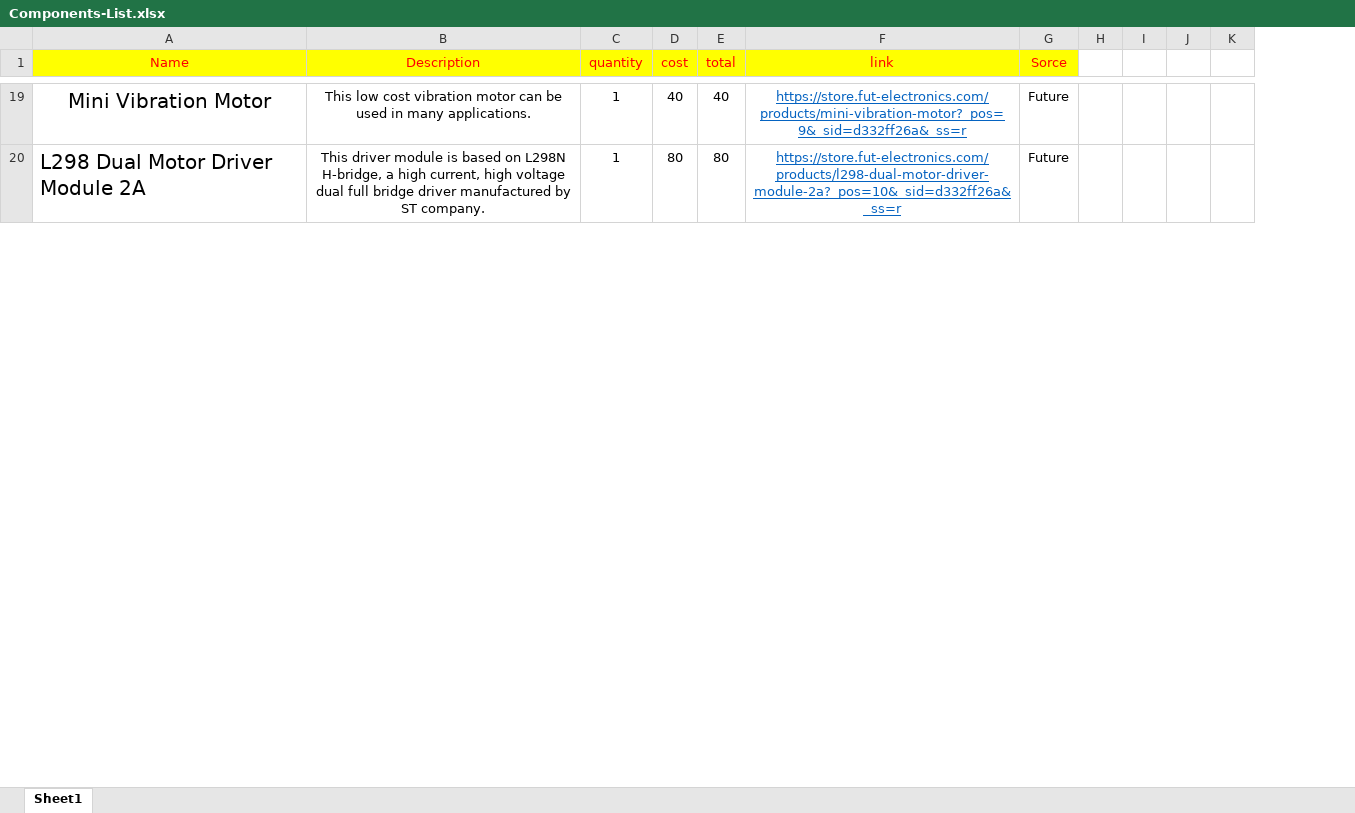
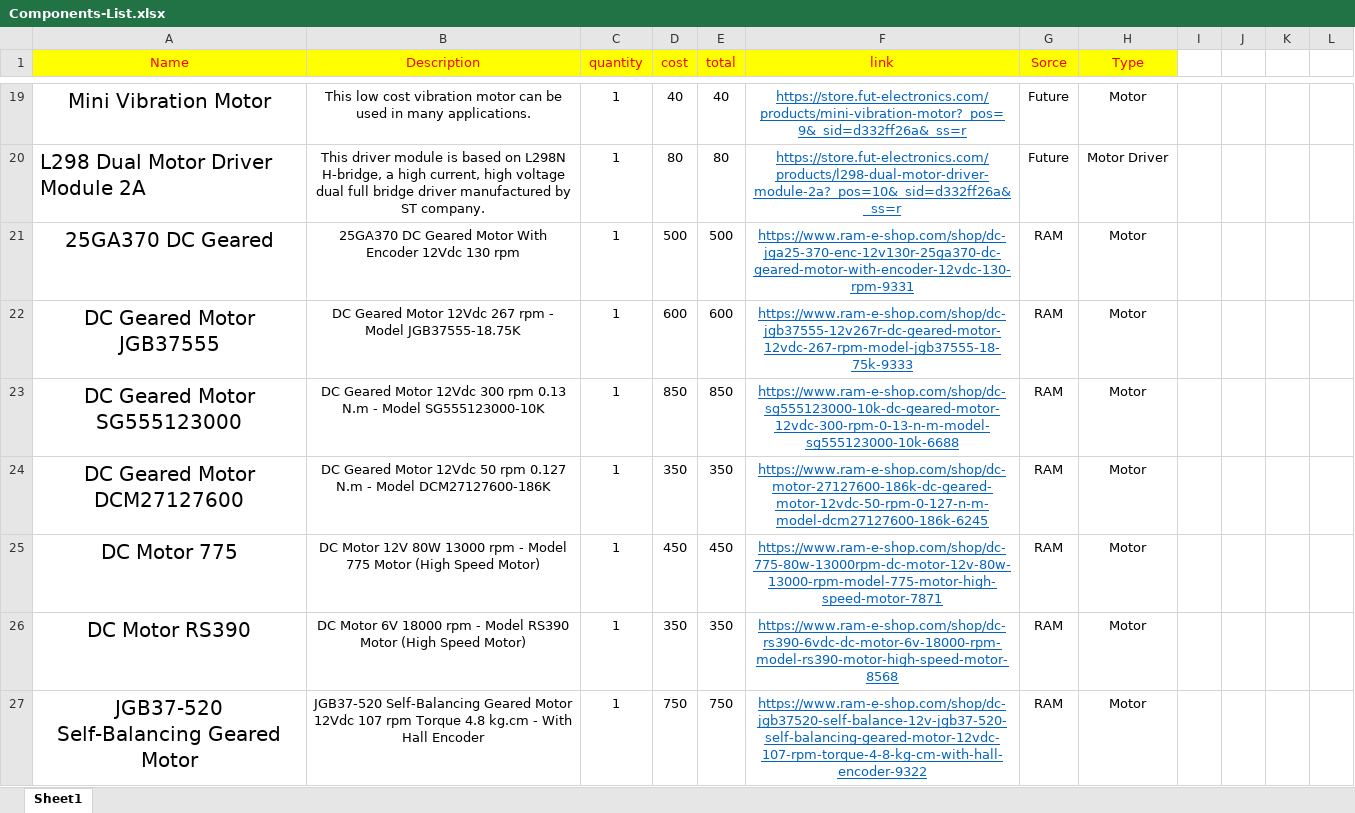
Before and after one commit to youefkh05/Angry-birds-Micromouse-Comp, an Excel workbook: Report/Components-List.xlsx, sheet Sheet1, drawn as a sheet; only a part is shown, gaps mark what is left out; values as stored, in another font and other column widths than the file's, no borders; removed rows and columns are numbered as before the commit, all else as after; the diff covers the shown part only; the diff names each change by its address in the sheet, - before the commit and + after, or states it on an @@ line.

Commit message:
Added RAM motor
Now with the motor driver

```diff
--- a/Report/Components-List.xlsx (sheet Sheet1)
+++ b/Report/Components-List.xlsx (sheet Sheet1)
-column H, empty
+column H (Type), rows 19-20: Motor | Motor Driver
+column L, empty
+row 21: 25GA370 DC Geared | 25GA370 DC Geared Motor With Encoder 12Vdc 130 rpm | 1 | 500 | 500 | https://www.ram-e-shop.com/shop/dc-jga25-370-enc-12v130r-25ga370-dc-geared-motor-with-encoder-12vdc-130-rpm-9331 | RAM | Motor
+row 22: DC Geared Motor JGB37555 | DC Geared Motor 12Vdc 267 rpm - Model JGB37555-18.75K | 1 | 600 | 600 | https://www.ram-e-shop.com/shop/dc-jgb37555-12v267r-dc-geared-motor-12vdc-267-rpm-model-jgb37555-18-75k-9333 | RAM | Motor
+row 23: DC Geared Motor SG555123000 | DC Geared Motor 12Vdc 300 rpm 0.13 N.m - Model SG555123000-10K | 1 | 850 | 850 | https://www.ram-e-shop.com/shop/dc-sg555123000-10k-dc-geared-motor-12vdc-300-rpm-0-13-n-m-model-sg555123000-10k-6688 | RAM | Motor
+row 24: DC Geared Motor DCM27127600 | DC Geared Motor 12Vdc 50 rpm 0.127 N.m - Model DCM27127600-186K | 1 | 350 | 350 | https://www.ram-e-shop.com/shop/dc-motor-27127600-186k-dc-geared-motor-12vdc-50-rpm-0-127-n-m-model-dcm27127600-186k-6245 | RAM | Motor
+row 25: DC Motor 775 | DC Motor 12V 80W 13000 rpm - Model 775 Motor (High Speed Motor) | 1 | 450 | 450 | https://www.ram-e-shop.com/shop/dc-775-80w-13000rpm-dc-motor-12v-80w-13000-rpm-model-775-motor-high-speed-motor-7871 | RAM | Motor
+row 26: DC Motor RS390 | DC Motor 6V 18000 rpm - Model RS390 Motor (High Speed Motor) | 1 | 350 | 350 | https://www.ram-e-shop.com/shop/dc-rs390-6vdc-dc-motor-6v-18000-rpm-model-rs390-motor-high-speed-motor-8568 | RAM | Motor
+row 27: JGB37-520 Self-Balancing Geared Motor | JGB37-520 Self-Balancing Geared Motor 12Vdc 107 rpm Torque 4.8 kg.cm - With Hall Encoder | 1 | 750 | 750 | https://www.ram-e-shop.com/shop/dc-jgb37520-self-balance-12v-jgb37-520-self-balancing-geared-motor-12vdc-107-rpm-torque-4-8-kg-cm-with-hall-encoder-9322 | RAM | Motor
```
Also changed, not shown: 5 added rows and 3 edited cells elsewhere in this sheet, formulas that keep their value.
